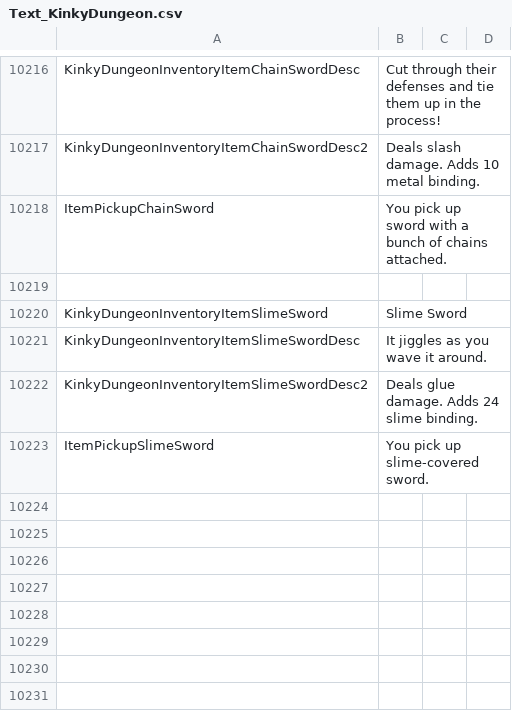
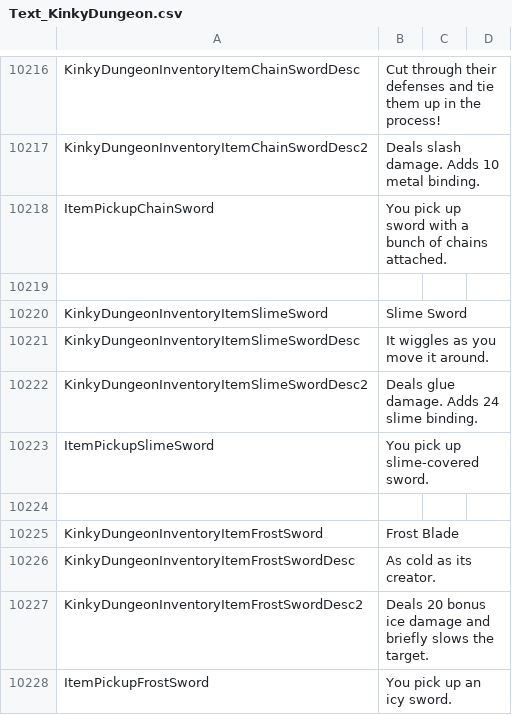
Before and after one commit to Ada18980/KinkiestDungeon, a CSV file: Screens/MiniGame/KinkyDungeon/Text_KinkyDungeon.csv, drawn as a sheet; only a part is shown, gaps mark what is left out.

Commit message:
Frost Blade

```diff
--- a/Screens/MiniGame/KinkyDungeon/Text_KinkyDungeon.csv
+++ b/Screens/MiniGame/KinkyDungeon/Text_KinkyDungeon.csv
@@ -10220,4 +10220,9 @@ ItemPickupChainSword,"You pick up sword with a bunch of chains attached."
 KinkyDungeonInventoryItemSlimeSword,Slime Sword
-KinkyDungeonInventoryItemSlimeSwordDesc,"It jiggles as you wave it around."
+KinkyDungeonInventoryItemSlimeSwordDesc,"It wiggles as you move it around."
 KinkyDungeonInventoryItemSlimeSwordDesc2,"Deals glue damage. Adds 24 slime binding."
 ItemPickupSlimeSword,"You pick up slime-covered sword."
+
+KinkyDungeonInventoryItemFrostSword,Frost Blade
+KinkyDungeonInventoryItemFrostSwordDesc,"As cold as its creator."
+KinkyDungeonInventoryItemFrostSwordDesc2,"Deals 20 bonus ice damage and briefly slows the target."
+ItemPickupFrostSword,"You pick up an icy sword."
```
Also changed, not shown: 4 other files.
